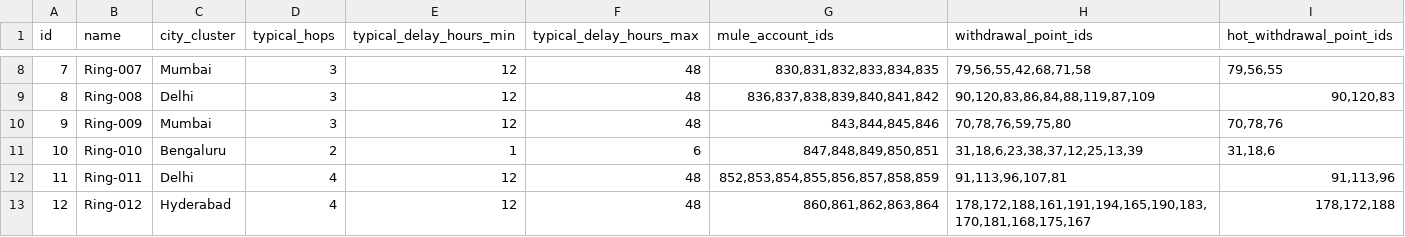
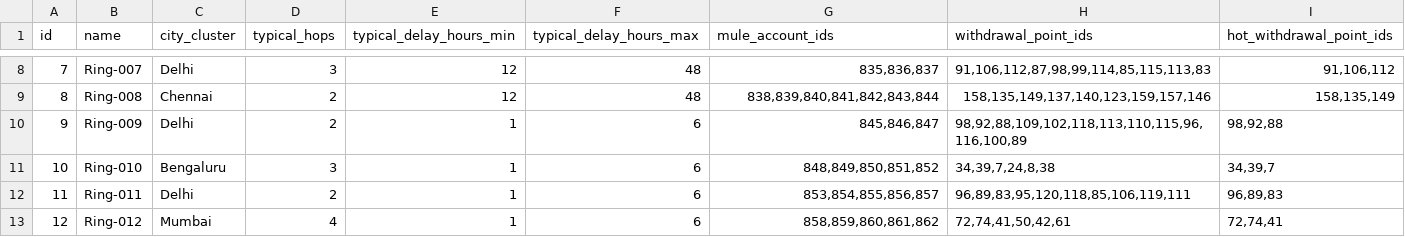
Before and after one commit to iamNVN/SIH-VIGILANCE, a CSV file: data/output/fraud_rings.csv, drawn as a sheet; only a part is shown, gaps mark what is left out; the diff covers the shown part only.

```diff
--- a/data/output/fraud_rings.csv
+++ b/data/output/fraud_rings.csv
@@ -8,6 +8,6 @@ id,name,city_cluster,typical_hops,typical_delay_hours_min,typical_delay_hours_ma
-7,Ring-007,Mumbai,3,12,48,"830,831,832,833,834,835","79,56,55,42,68,71,58","79,56,55"
-8,Ring-008,Delhi,3,12,48,"836,837,838,839,840,841,842","90,120,83,86,84,88,119,87,109","90,120,83"
-9,Ring-009,Mumbai,3,12,48,"843,844,845,846","70,78,76,59,75,80","70,78,76"
-10,Ring-010,Bengaluru,2,1,6,"847,848,849,850,851","31,18,6,23,38,37,12,25,13,39","31,18,6"
-11,Ring-011,Delhi,4,12,48,"852,853,854,855,856,857,858,859","91,113,96,107,81","91,113,96"
-12,Ring-012,Hyderabad,4,12,48,"860,861,862,863,864","178,172,188,161,191,194,165,190,183,170,181,168,175,167","178,172,188"
+7,Ring-007,Delhi,3,12,48,"835,836,837","91,106,112,87,98,99,114,85,115,113,83","91,106,112"
+8,Ring-008,Chennai,2,12,48,"838,839,840,841,842,843,844","158,135,149,137,140,123,159,157,146","158,135,149"
+9,Ring-009,Delhi,2,1,6,"845,846,847","98,92,88,109,102,118,113,110,115,96,116,100,89","98,92,88"
+10,Ring-010,Bengaluru,3,1,6,"848,849,850,851,852","34,39,7,24,8,38","34,39,7"
+11,Ring-011,Delhi,2,1,6,"853,854,855,856,857","96,89,83,95,120,118,85,106,119,111","96,89,83"
+12,Ring-012,Mumbai,4,1,6,"858,859,860,861,862","72,74,41,50,42,61","72,74,41"
```
Also changed, not shown: 101 edited cells elsewhere in this file, data/output/accounts.csv, data/output/victims.csv, 30 other files.
